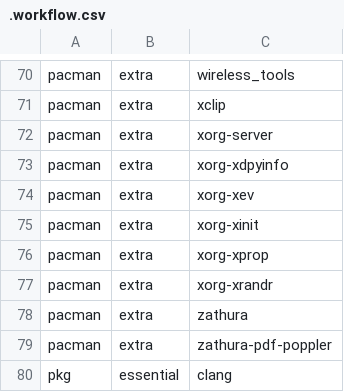
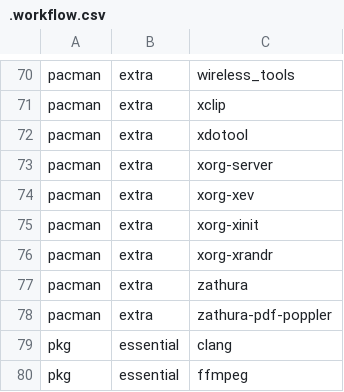
Before and after one commit to JoseFilipeFerreira/toolbelt, a CSV file: .workflow.csv, drawn as a sheet; only a part is shown, gaps mark what is left out; the shorter side is filled out with more unchanged rows; removed rows and columns are numbered as before the commit, all else as after; the diff names each change by its address in the sheet, - before the commit and + after, or states it on an @@ line.

```diff
--- a/.workflow.csv
+++ b/.workflow.csv
+row 72: pacman | extra | xdotool
-row 73: pacman | extra | xorg-xdpyinfo
-row 76: pacman | extra | xorg-xprop
```
Also changed, not shown: 5 other files.
